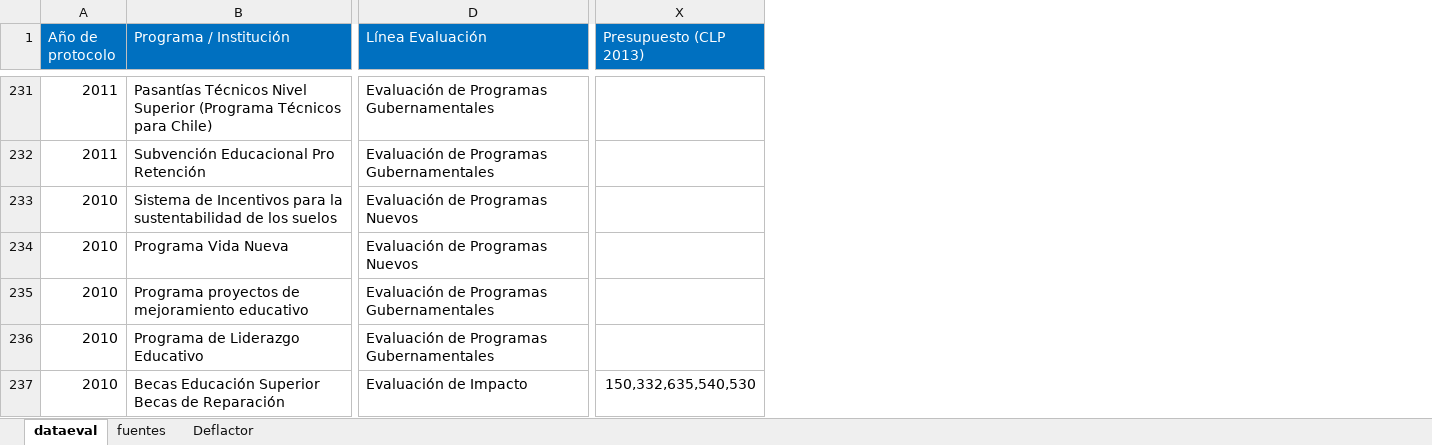
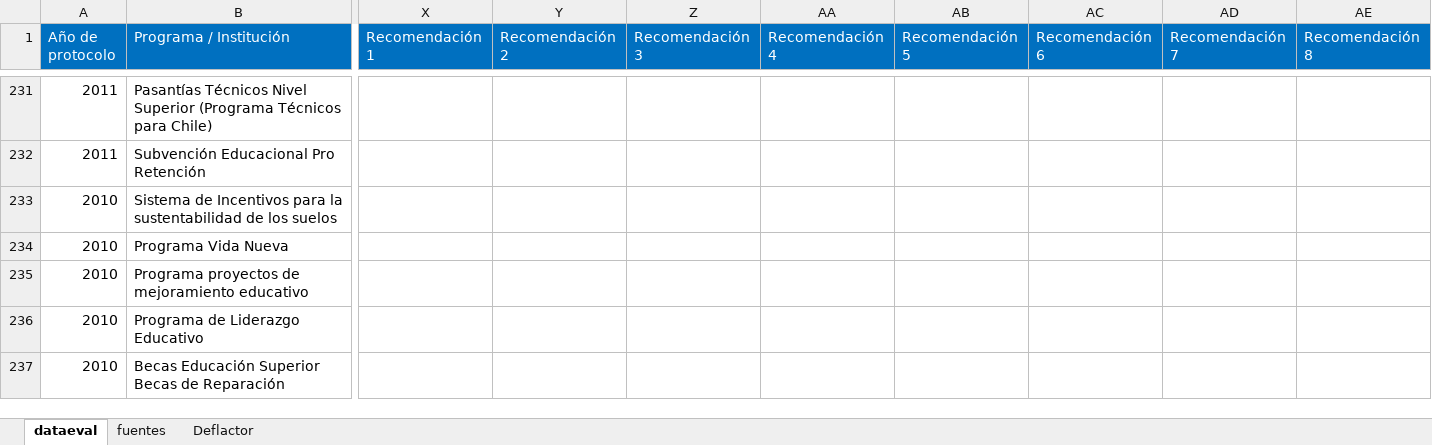
Before and after one commit to Sud-Austral/DATA-EVAL, an Excel workbook: DATAEVAL.xlsx, sheet dataeval, drawn as a sheet; only a part is shown, gaps mark what is left out; values as stored, in another font and other column widths than the file's, no borders; table styles not drawn; removed rows and columns are numbered as before the commit, all else as after; the diff covers the shown part only; the diff names each change by its address in the sheet, - before the commit and + after, or states it on an @@ line.

Commit message:
Update DATAEVAL.xlsx

```diff
--- a/DATAEVAL.xlsx (sheet dataeval)
+++ b/DATAEVAL.xlsx (sheet dataeval)
-column D (Línea Evaluación), rows 231-237: Evaluación de Programas Gubernamentales | Evaluación de Programas Gubernamentales | Evaluación de Programas Nuevos | Evaluación de Programas Nuevos | Evaluación de Programas Gubernamentales | Evaluación de Programas Gubernamentales | Evaluación de Impacto
-column X (Presupuesto (CLP 2013)), row 237: 150,332,635,540,530
+column X (Recomendación 1), empty
+column Y (Recomendación 2), empty
+column Z (Recomendación 3), empty
+column AA (Recomendación 4), empty
+column AB (Recomendación 5), empty
+column AC (Recomendación 6), empty
+column AD (Recomendación 7), empty
+column AE (Recomendación 8), empty
```
Also changed, not shown: 9 added columns and 494 edited cells elsewhere in this sheet, sheet fuentes, formulas that keep their value.
